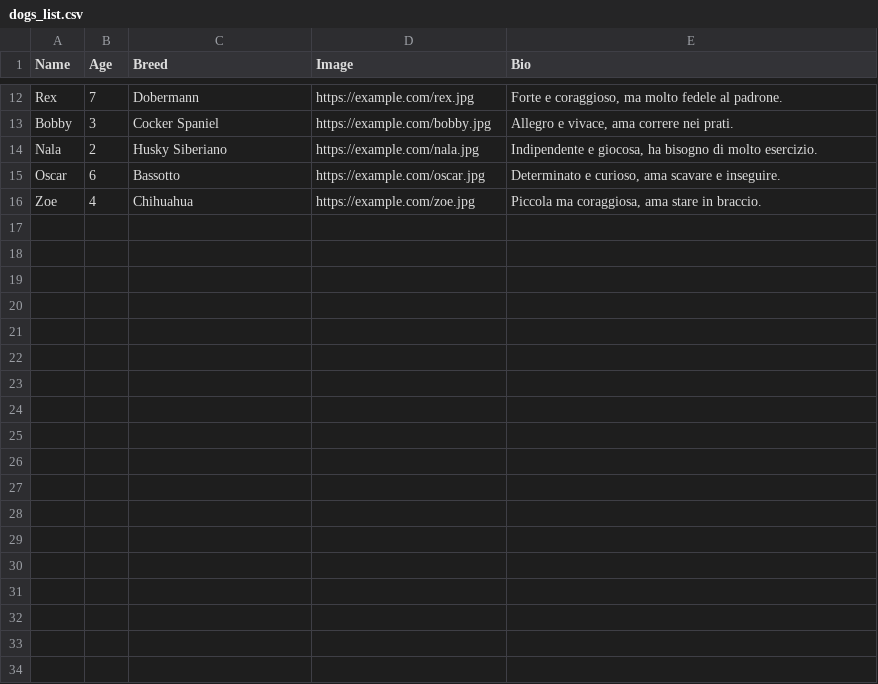
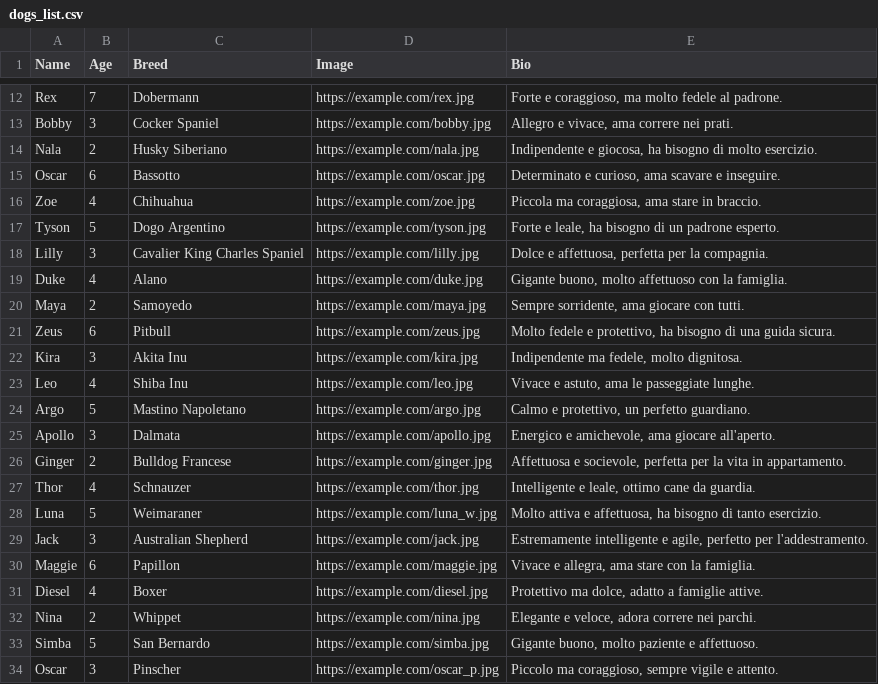
Before and after one commit to saicopo/Final-Project-Dog-shop, a CSV file: backend/starterDogs/dogs_list.csv, drawn as a sheet; only a part is shown, gaps mark what is left out; the diff names each change by its address in the sheet, - before the commit and + after, or states it on an @@ line.

Commit message:
4-2 -aggiunta pagina DogDetails collegata a Dogcard e Doglist -completamento database lato SELLER 6-2 -aggiunta SellerList con SellerCard -fix imageDog 11-02 -collegamento backend/frontend seller-dog in SellerDetail -aggiunto sellerDetail -fix style

```diff
--- a/backend/starterDogs/dogs_list.csv
+++ b/backend/starterDogs/dogs_list.csv
+row 17: Tyson | 5 | Dogo Argentino | https://example.com/tyson.jpg | Forte e leale, ha bisogno di un padrone esperto.
+row 18: Lilly | 3 | Cavalier King Charles Spaniel | https://example.com/lilly.jpg | Dolce e affettuosa, perfetta per la compagnia.
+row 19: Duke | 4 | Alano | https://example.com/duke.jpg | Gigante buono, molto affettuoso con la famiglia.
+row 20: Maya | 2 | Samoyedo | https://example.com/maya.jpg | Sempre sorridente, ama giocare con tutti.
+row 21: Zeus | 6 | Pitbull | https://example.com/zeus.jpg | Molto fedele e protettivo, ha bisogno di una guida sicura.
+row 22: Kira | 3 | Akita Inu | https://example.com/kira.jpg | Indipendente ma fedele, molto dignitosa.
+row 23: Leo | 4 | Shiba Inu | https://example.com/leo.jpg | Vivace e astuto, ama le passeggiate lunghe.
+row 24: Argo | 5 | Mastino Napoletano | https://example.com/argo.jpg | Calmo e protettivo, un perfetto guardiano.
+row 25: Apollo | 3 | Dalmata | https://example.com/apollo.jpg | Energico e amichevole, ama giocare all'aperto.
+row 26: Ginger | 2 | Bulldog Francese | https://example.com/ginger.jpg | Affettuosa e socievole, perfetta per la vita in appartamento.
+row 27: Thor | 4 | Schnauzer | https://example.com/thor.jpg | Intelligente e leale, ottimo cane da guardia.
+row 28: Luna | 5 | Weimaraner | https://example.com/luna_w.jpg | Molto attiva e affettuosa, ha bisogno di tanto esercizio.
+row 29: Jack | 3 | Australian Shepherd | https://example.com/jack.jpg | Estremamente intelligente e agile, perfetto per l'addestramento.
+row 30: Maggie | 6 | Papillon | https://example.com/maggie.jpg | Vivace e allegra, ama stare con la famiglia.
+row 31: Diesel | 4 | Boxer | https://example.com/diesel.jpg | Protettivo ma dolce, adatto a famiglie attive.
+row 32: Nina | 2 | Whippet | https://example.com/nina.jpg | Elegante e veloce, adora correre nei parchi.
+row 33: Simba | 5 | San Bernardo | https://example.com/simba.jpg | Gigante buono, molto paziente e affettuoso.
+row 34: Oscar | 3 | Pinscher | https://example.com/oscar_p.jpg | Piccolo ma coraggioso, sempre vigile e attento.
```
Also changed, not shown: 22 other files.
